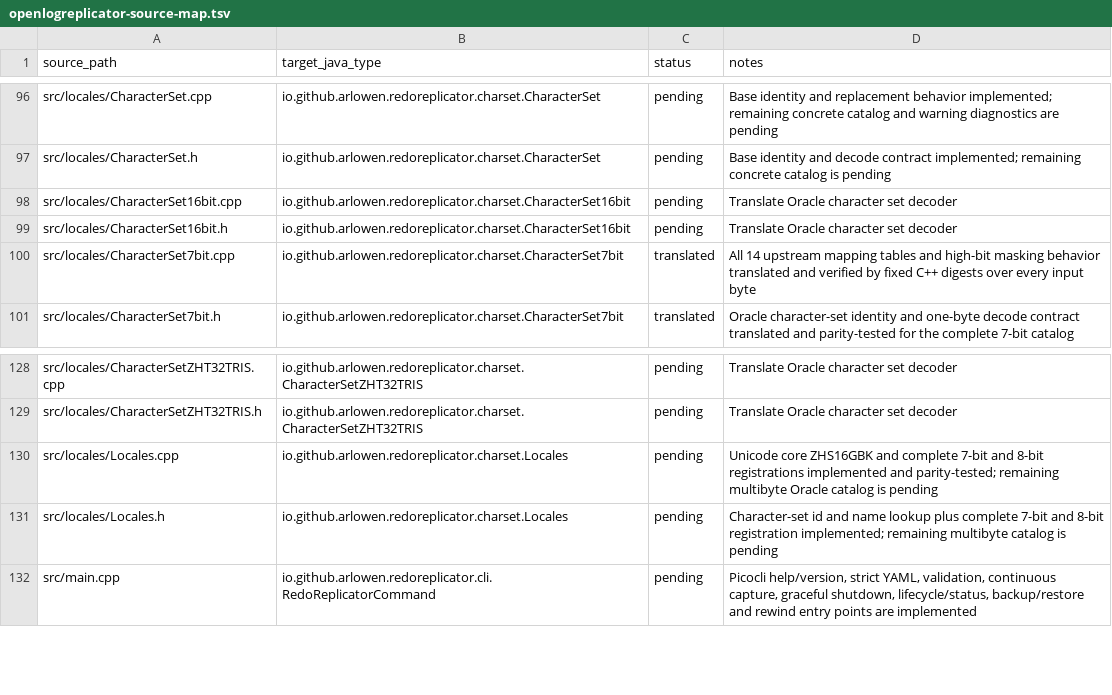
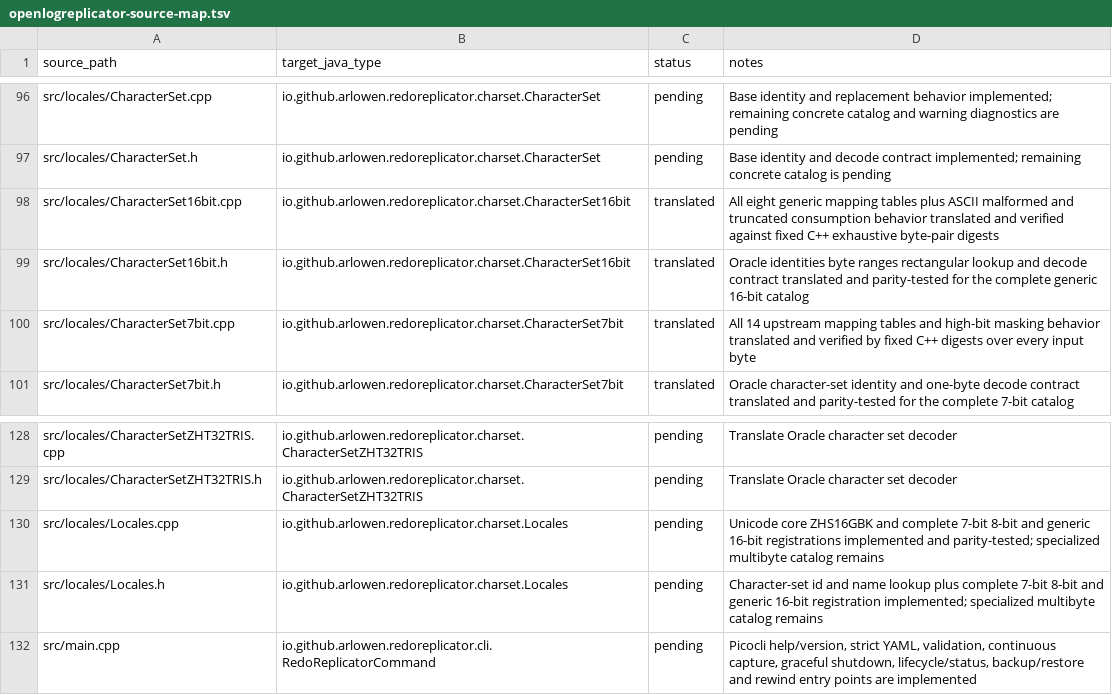
Before and after one commit to Arlowen/RedoReplicator, a TSV file: migration/openlogreplicator-source-map.tsv, drawn as a sheet; only a part is shown, gaps mark what is left out.

Commit message:
feat: translate oracle 16bit charsets

```diff
--- a/migration/openlogreplicator-source-map.tsv
+++ b/migration/openlogreplicator-source-map.tsv
@@ -97,4 +97,4 @@ src/locales/CharacterSet.cpp	io.github.arlowen.redoreplicator.charset.CharacterS
 src/locales/CharacterSet.h	io.github.arlowen.redoreplicator.charset.CharacterSet	pending	Base identity and decode contract implemented; remaining concrete catalog is pending
-src/locales/CharacterSet16bit.cpp	io.github.arlowen.redoreplicator.charset.CharacterSet16bit	pending	Translate Oracle character set decoder
-src/locales/CharacterSet16bit.h	io.github.arlowen.redoreplicator.charset.CharacterSet16bit	pending	Translate Oracle character set decoder
+src/locales/CharacterSet16bit.cpp	io.github.arlowen.redoreplicator.charset.CharacterSet16bit	translated	All eight generic mapping tables plus ASCII malformed and truncated consumption behavior translated and verified against fixed C++ exhaustive byte-pair digests
+src/locales/CharacterSet16bit.h	io.github.arlowen.redoreplicator.charset.CharacterSet16bit	translated	Oracle identities byte ranges rectangular lookup and decode contract translated and parity-tested for the complete generic 16-bit catalog
 src/locales/CharacterSet7bit.cpp	io.github.arlowen.redoreplicator.charset.CharacterSet7bit	translated	All 14 upstream mapping tables and high-bit masking behavior translated and verified by fixed C++ digests over every input byte
@@ -129,4 +129,4 @@ src/locales/CharacterSetZHT32TRIS.cpp	io.github.arlowen.redoreplicator.charset.C
 src/locales/CharacterSetZHT32TRIS.h	io.github.arlowen.redoreplicator.charset.CharacterSetZHT32TRIS	pending	Translate Oracle character set decoder
-src/locales/Locales.cpp	io.github.arlowen.redoreplicator.charset.Locales	pending	Unicode core ZHS16GBK and complete 7-bit and 8-bit registrations implemented and parity-tested; remaining multibyte Oracle catalog is pending
-src/locales/Locales.h	io.github.arlowen.redoreplicator.charset.Locales	pending	Character-set id and name lookup plus complete 7-bit and 8-bit registration implemented; remaining multibyte catalog is pending
+src/locales/Locales.cpp	io.github.arlowen.redoreplicator.charset.Locales	pending	Unicode core ZHS16GBK and complete 7-bit 8-bit and generic 16-bit registrations implemented and parity-tested; specialized multibyte catalog remains
+src/locales/Locales.h	io.github.arlowen.redoreplicator.charset.Locales	pending	Character-set id and name lookup plus complete 7-bit 8-bit and generic 16-bit registration implemented; specialized multibyte catalog remains
 src/main.cpp	io.github.arlowen.redoreplicator.cli.RedoReplicatorCommand	pending	Picocli help/version, strict YAML, validation, continuous capture, graceful shutdown, lifecycle/status, backup/restore and rewind entry points are implemented
```
Also changed, not shown: 9 other files.
